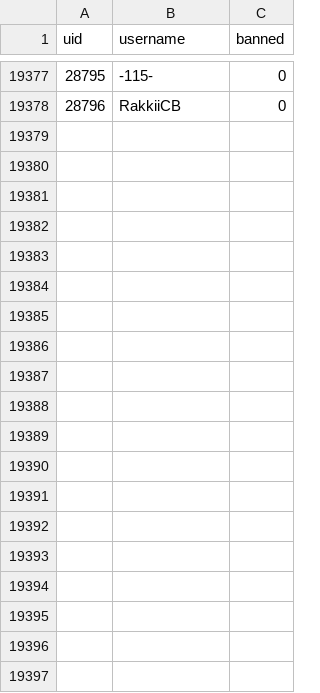
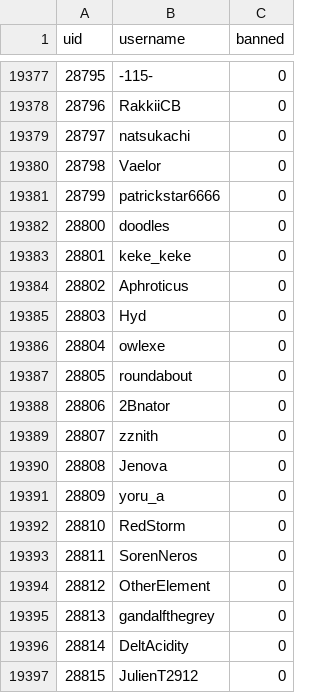
Before and after one commit to h-lunah/file-storage, a CSV file: users.csv, drawn as a sheet; only a part is shown, gaps mark what is left out; the diff covers the shown part only; the diff names each change by its address in the sheet, - before the commit and + after, or states it on an @@ line.

Commit message:
Update Sows index with GitHub Actions

```diff
--- a/users.csv
+++ b/users.csv
+row 19379: 28797 | natsukachi | 0
+row 19380: 28798 | Vaelor | 0
+row 19381: 28799 | patrickstar6666 | 0
+row 19382: 28800 | doodles | 0
+row 19383: 28801 | keke_keke | 0
+row 19384: 28802 | Aphroticus | 0
+row 19385: 28803 | Hyd | 0
+row 19386: 28804 | owlexe | 0
+row 19387: 28805 | roundabout | 0
+row 19388: 28806 | 2Bnator | 0
+row 19389: 28807 | zznith | 0
+row 19390: 28808 | Jenova | 0
+row 19391: 28809 | yoru_a | 0
+row 19392: 28810 | RedStorm | 0
+row 19393: 28811 | SorenNeros | 0
+row 19394: 28812 | OtherElement | 0
+row 19395: 28813 | gandalfthegrey | 0
+row 19396: 28814 | DeltAcidity | 0
+row 19397: 28815 | JulienT2912 | 0
```
Also changed, not shown: 19 added rows and 48 edited cells elsewhere in this file.
